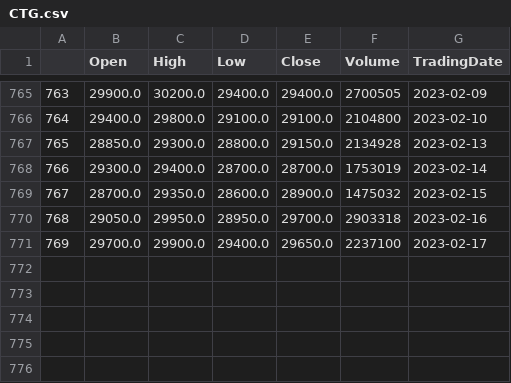
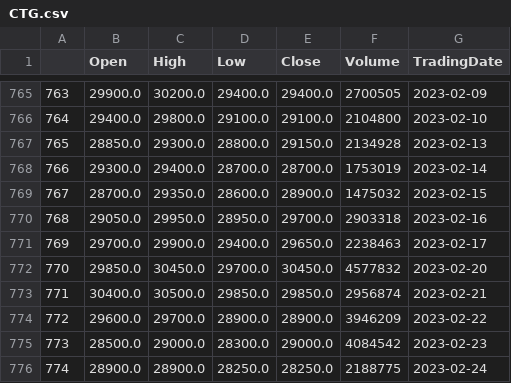
Before and after one commit to Zeres-Engel/Surfing-Stock, a CSV file: AI model/Data/Raw/CTG.csv, drawn as a sheet; only a part is shown, gaps mark what is left out.

```diff
--- a/AI model/Data/Raw/CTG.csv
+++ b/AI model/Data/Raw/CTG.csv
@@ -770,2 +770,7 @@
 768,29050.0,29950.0,28950.0,29700.0,2903318,2023-02-16
-769,29700.0,29900.0,29400.0,29650.0,2237100,2023-02-17
+769,29700.0,29900.0,29400.0,29650.0,2238463,2023-02-17
+770,29850.0,30450.0,29700.0,30450.0,4577832,2023-02-20
+771,30400.0,30500.0,29850.0,29850.0,2956874,2023-02-21
+772,29600.0,29700.0,28900.0,28900.0,3946209,2023-02-22
+773,28500.0,29000.0,28300.0,29000.0,4084542,2023-02-23
+774,28900.0,28900.0,28250.0,28250.0,2188775,2023-02-24
```
Also changed, not shown: AI model/Data/Prepaired/FPTpre.csv, AI model/Data/Raw/FPT.csv, 39 other files.
